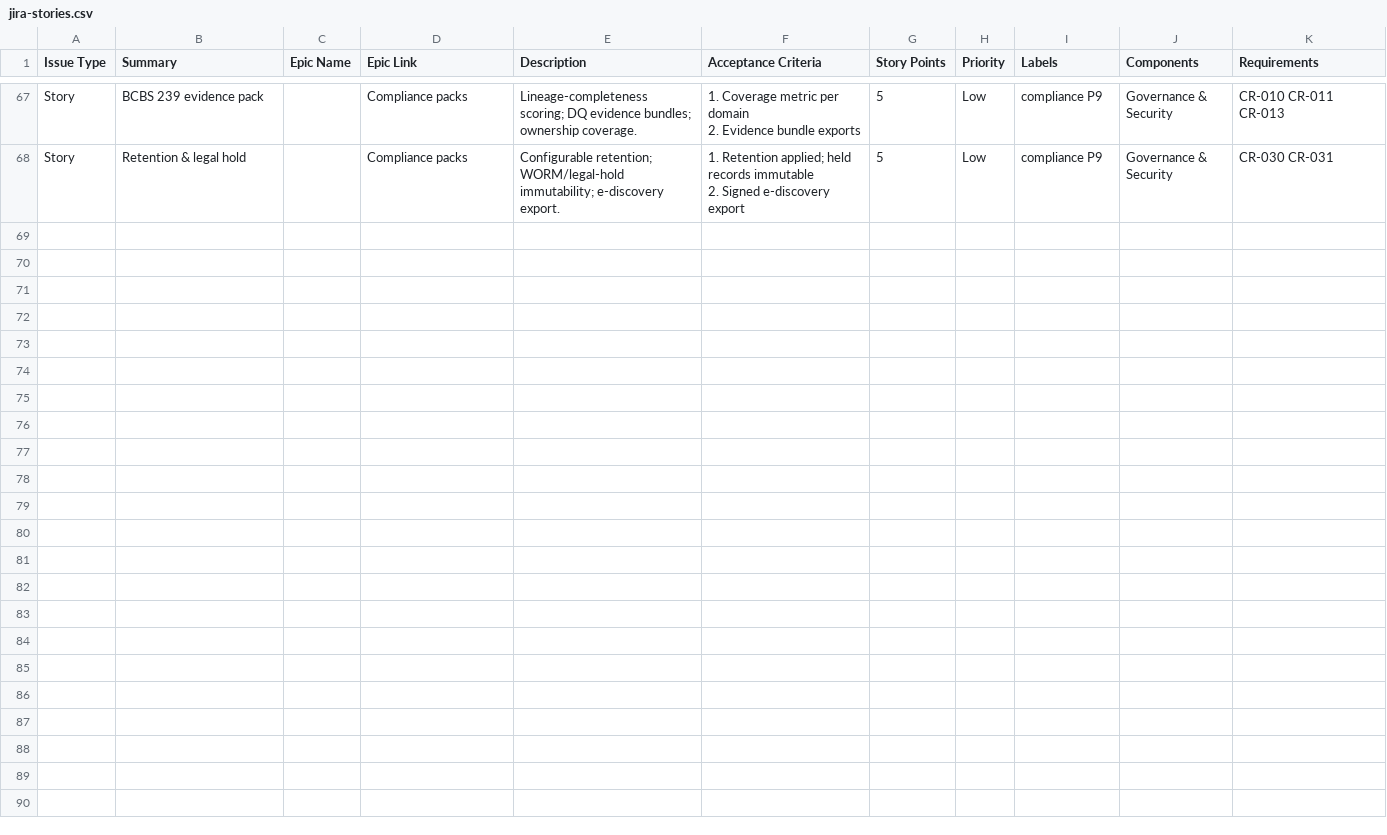
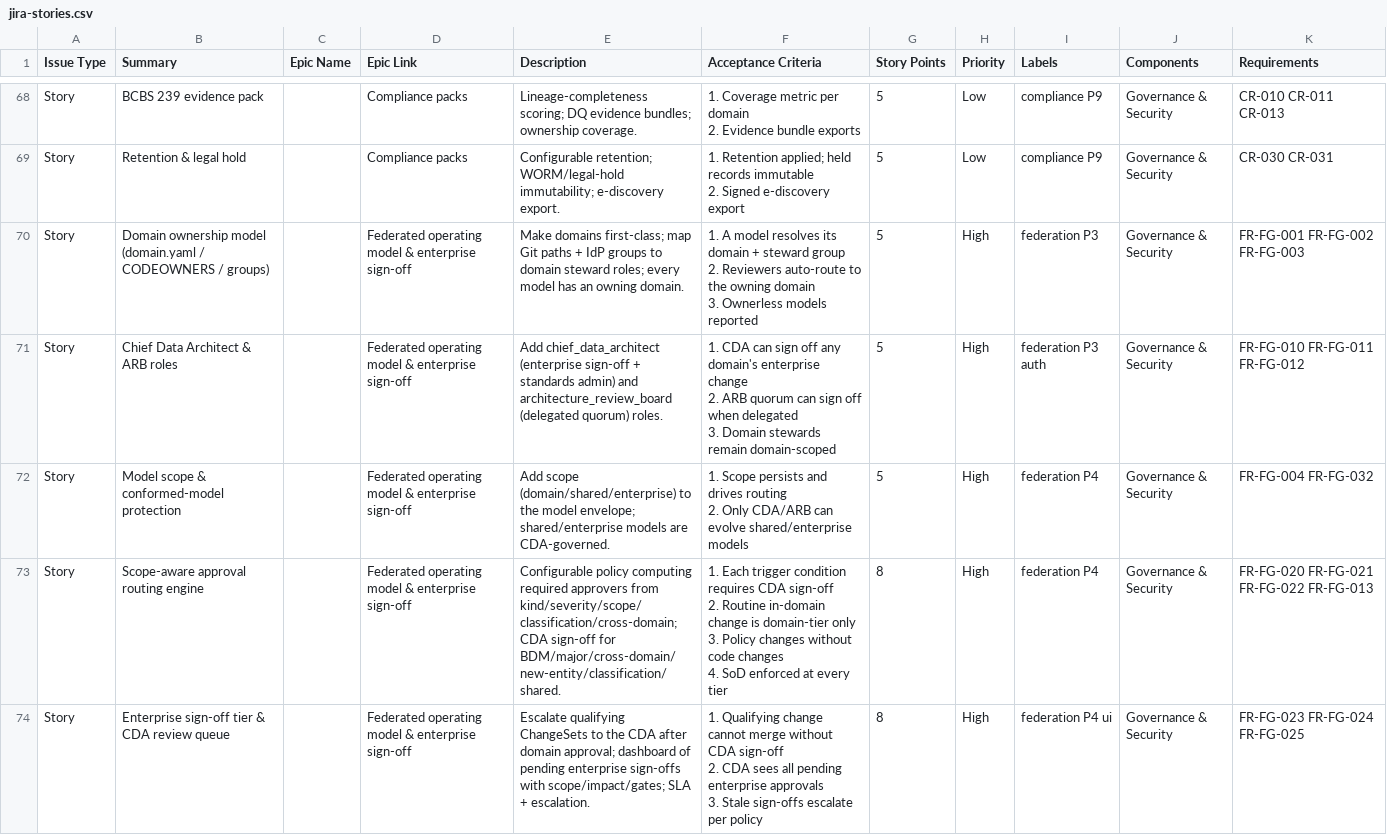
Before and after one commit to brettontaylor/data-mesh-reference, a CSV file: docs/delivery/jira-stories.csv, drawn as a sheet; only a part is shown, gaps mark what is left out; ↵ is a line break in a cell; the diff covers the shown part only; the diff names each change by its address in the sheet, - before the commit and + after, or states it on an @@ line.

```diff
--- a/docs/delivery/jira-stories.csv
+++ b/docs/delivery/jira-stories.csv
+row 70: Story | Domain ownership model (domain.yaml / CODEOWNERS / groups) |  | Federated operating model & enterprise sign-off | Make domains first-class; map Git paths + IdP groups to domain steward roles; every model has an owning domain. | 1. A model resolves its domain + steward group ↵ 2. Reviewers auto-route to the owning domain ↵ 3. Ownerless models reported | 5 | High | federation P3 | Governance & Security | FR-FG-001 FR-FG-002 FR-FG-003
+row 71: Story | Chief Data Architect & ARB roles |  | Federated operating model & enterprise sign-off | Add chief_data_architect (enterprise sign-off + standards admin) and architecture_review_board (delegated quorum) roles. | 1. CDA can sign off any domain's enterprise change ↵ 2. ARB quorum can sign off when delegated ↵ 3. Domain stewards remain domain-scoped | 5 | High | federation P3 auth | Governance & Security | FR-FG-010 FR-FG-011 FR-FG-012
+row 72: Story | Model scope & conformed-model protection |  | Federated operating model & enterprise sign-off | Add scope (domain/shared/enterprise) to the model envelope; shared/enterprise models are CDA-governed. | 1. Scope persists and drives routing ↵ 2. Only CDA/ARB can evolve shared/enterprise models | 5 | High | federation P4 | Governance & Security | FR-FG-004 FR-FG-032
+row 73: Story | Scope-aware approval routing engine |  | Federated operating model & enterprise sign-off | Configurable policy computing required approvers from kind/severity/scope/classification/cross-domain; CDA sign-off for BDM/major/cross-domain/new-entity/classification/shared. | 1. Each trigger condition requires CDA sign-off ↵ 2. Routine in-domain change is domain-tier only ↵ 3. Policy changes without code changes ↵ 4. SoD enforced at every tier | 8 | High | federation P4 | Governance & Security | FR-FG-020 FR-FG-021 FR-FG-022 FR-FG-013
+row 74: Story | Enterprise sign-off tier & CDA review queue |  | Federated operating model & enterprise sign-off | Escalate qualifying ChangeSets to the CDA after domain approval; dashboard of pending enterprise sign-offs with scope/impact/gates; SLA + escalation. | 1. Qualifying change cannot merge without CDA sign-off ↵ 2. CDA sees all pending enterprise approvals ↵ 3. Stale sign-offs escalate per policy | 8 | High | federation P4 ui | Governance & Security | FR-FG-023 FR-FG-024 FR-FG-025
```
Also changed, not shown: 5 added rows elsewhere in this file, 11 other files.
